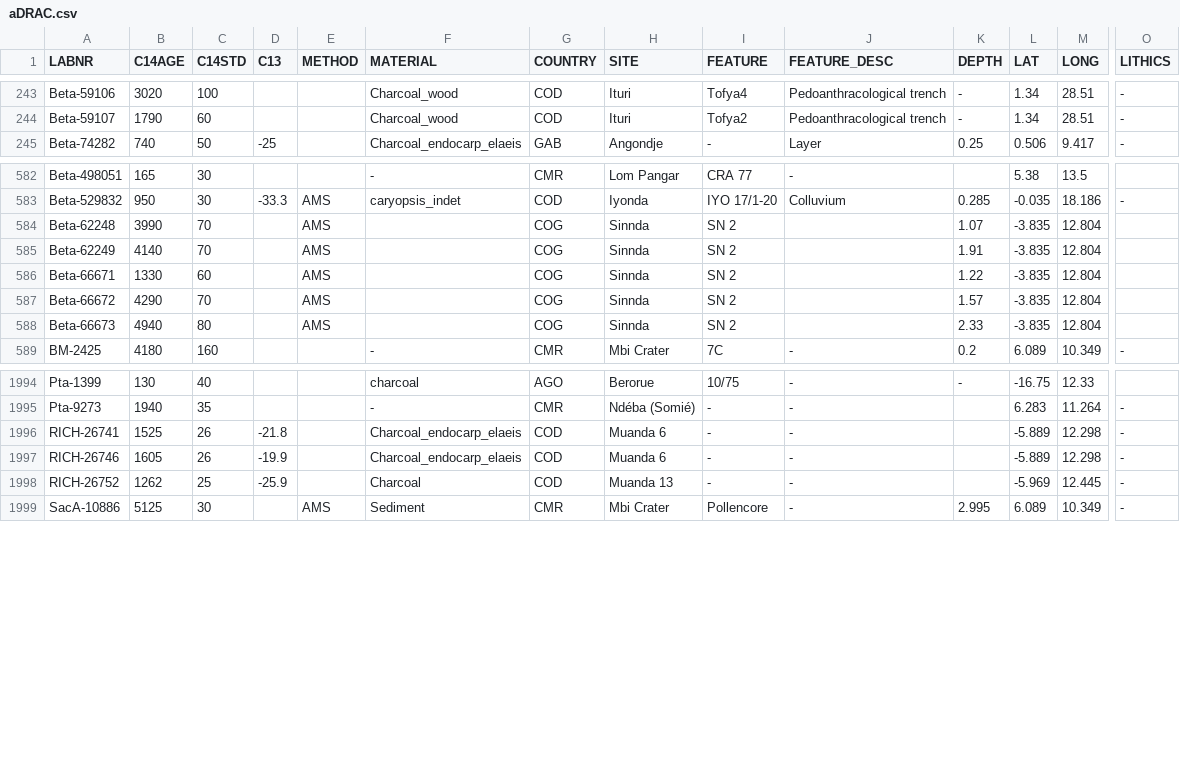
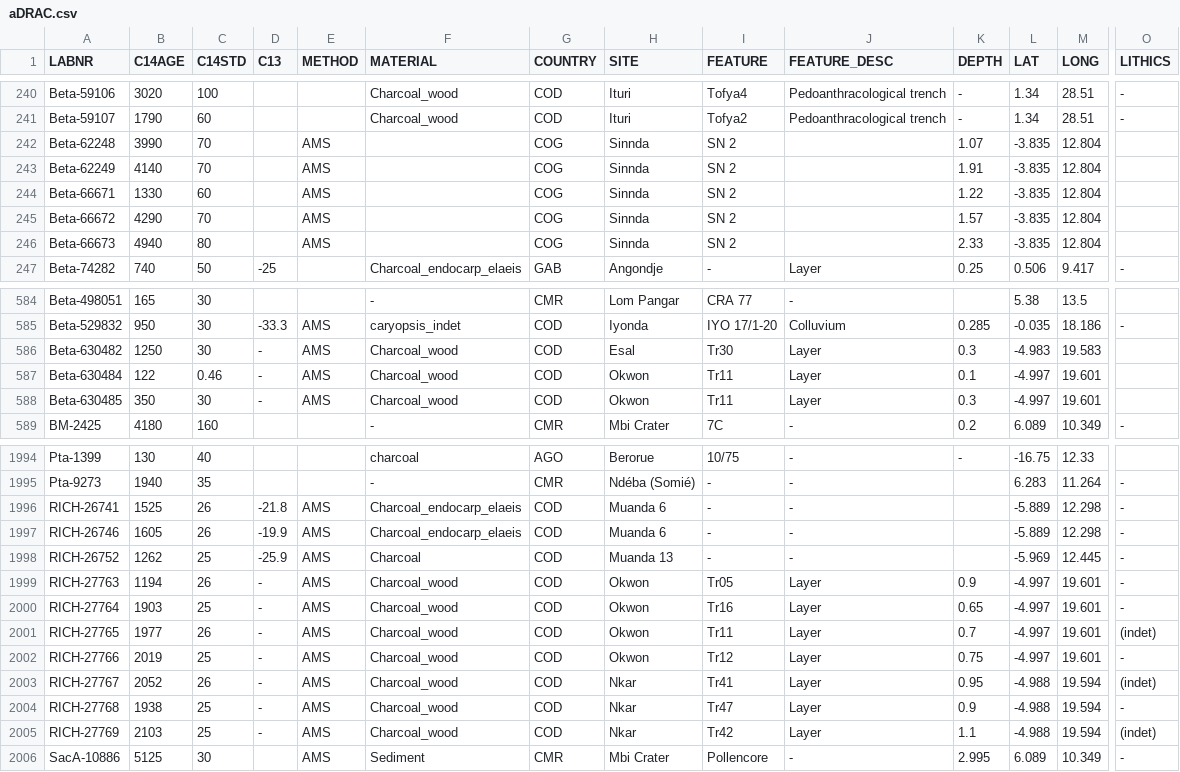
Before and after one commit to dirkseidensticker/aDRAC, a CSV file: aDRAC.csv, drawn as a sheet; only a part is shown, gaps mark what is left out; rows hold the shown columns only; the diff covers the shown part only; the diff names each change by its address in the sheet, - before the commit and + after, or states it on an @@ line.

```diff
--- a/aDRAC.csv
+++ b/aDRAC.csv
@@ row 584 moved to row 242: Beta-62248 @@
@@ row 585 moved to row 243: Beta-62249 @@
@@ row 586 moved to row 244: Beta-66671 @@
@@ row 587 moved to row 245: Beta-66672 @@
@@ row 588 moved to row 246: Beta-66673 @@
+row 586: Beta-630482 | 1250 | 30 | - | AMS | Charcoal_wood | COD | Esal | Tr30 | Layer | 0.3 | -4.983 | 19.583
+row 587: Beta-630484 | 122 | 0.46 | - | AMS | Charcoal_wood | COD | Okwon | Tr11 | Layer | 0.1 | -4.997 | 19.601
+row 588: Beta-630485 | 350 | 30 | - | AMS | Charcoal_wood | COD | Okwon | Tr11 | Layer | 0.3 | -4.997 | 19.601
-E1996:E1998 (METHOD): (empty)
+E1996:E1998 (METHOD): AMS
+row 1999: RICH-27763 | 1194 | 26 | - | AMS | Charcoal_wood | COD | Okwon | Tr05 | Layer | 0.9 | -4.997 | 19.601 | -
+row 2000: RICH-27764 | 1903 | 25 | - | AMS | Charcoal_wood | COD | Okwon | Tr16 | Layer | 0.65 | -4.997 | 19.601 | -
+row 2001: RICH-27765 | 1977 | 26 | - | AMS | Charcoal_wood | COD | Okwon | Tr11 | Layer | 0.7 | -4.997 | 19.601 | (indet)
+row 2002: RICH-27766 | 2019 | 25 | - | AMS | Charcoal_wood | COD | Okwon | Tr12 | Layer | 0.75 | -4.997 | 19.601 | -
+row 2003: RICH-27767 | 2052 | 26 | - | AMS | Charcoal_wood | COD | Nkar | Tr41 | Layer | 0.95 | -4.988 | 19.594 | (indet)
+row 2004: RICH-27768 | 1938 | 25 | - | AMS | Charcoal_wood | COD | Nkar | Tr47 | Layer | 0.9 | -4.988 | 19.594 | -
+row 2005: RICH-27769 | 2103 | 25 | - | AMS | Charcoal_wood | COD | Nkar | Tr42 | Layer | 1.1 | -4.988 | 19.594 | (indet)
```
Also changed, not shown: 3 removed rows elsewhere in this file, 6 other files.
